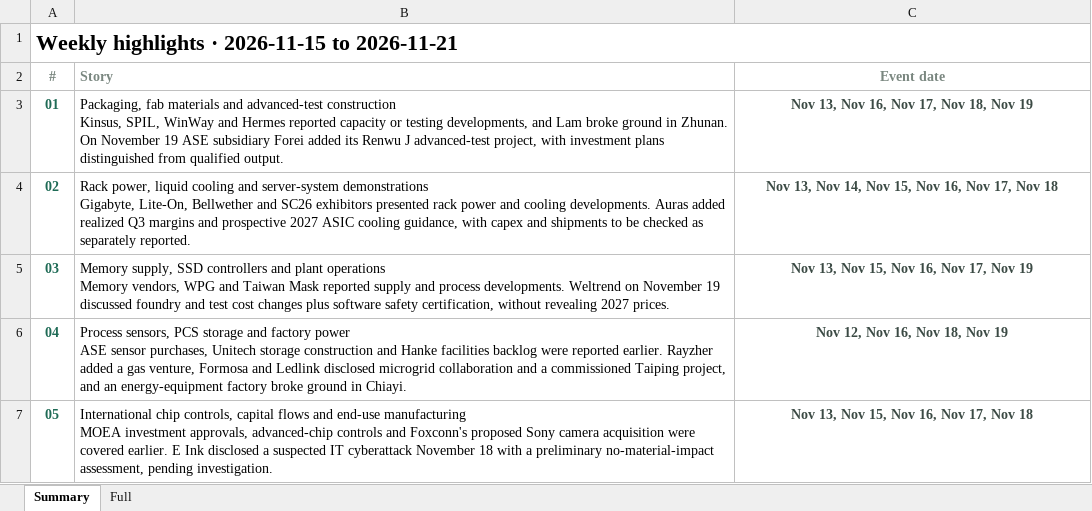
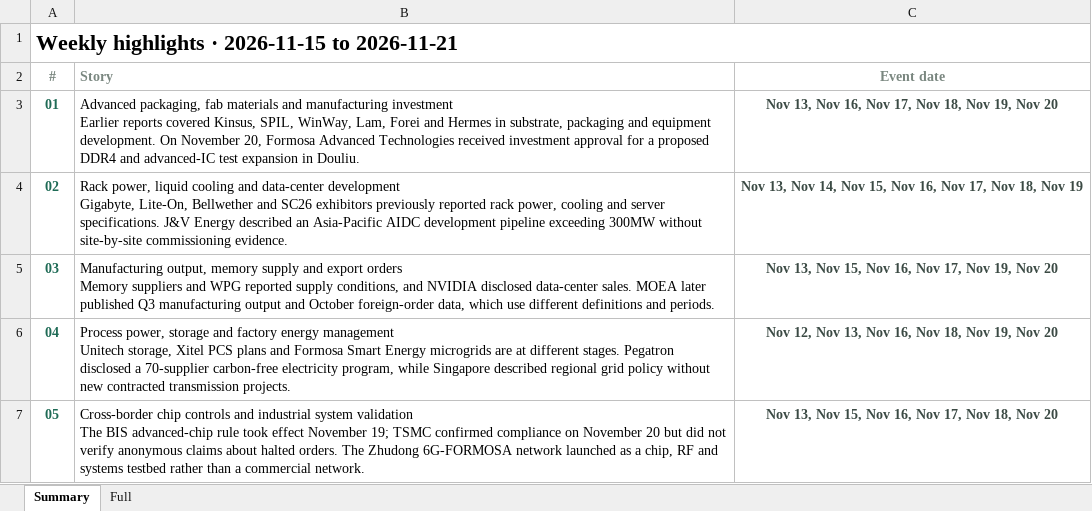
Before and after one commit to aiwlulu/daily-brief-site, an Excel workbook: docs/exports/week-2026-11-15-en.xlsx, sheet Summary, drawn as a sheet; values as stored, in another font and other column widths than the file's, no borders; ↵ is a line break in a cell; the diff names each change by its address in the sheet, - before the commit and + after, or states it on an @@ line.

```diff
--- a/docs/exports/week-2026-11-15-en.xlsx (sheet Summary)
+++ b/docs/exports/week-2026-11-15-en.xlsx (sheet Summary)
-B3 (Story): Packaging, fab materials and advanced-test construction ↵ Kinsus, SPIL, WinWay and Hermes reported capacity or testing developments, and Lam broke ground in Zhunan. On November 19 ASE subsidiary Forei added its Renwu J advanced-test project, with investment plans distinguished from qualified output.
+B3 (Story): Advanced packaging, fab materials and manufacturing investment ↵ Earlier reports covered Kinsus, SPIL, WinWay, Lam, Forei and Hermes in substrate, packaging and equipment development. On November 20, Formosa Advanced Technologies received investment approval for a proposed DDR4 and advanced-IC test expansion in Douliu.
-C3 (Event date): Nov 13, Nov 16, Nov 17, Nov 18, Nov 19
+C3 (Event date): Nov 13, Nov 16, Nov 17, Nov 18, Nov 19, Nov 20
-B4 (Story): …cooling and server-system demonstrations ↵ Gigabyte, Lite-On, Bellwether and SC26 exhibitors presented rack power and cooling developments. Auras added realized Q3 margins and prospective 2027 ASIC cooling guidance, with capex and shipments to be checked as separately reported.
+B4 (Story): …cooling and data-center development ↵ Gigabyte, Lite-On, Bellwether and SC26 exhibitors previously reported rack power, cooling and server specifications. J&V Energy described an Asia-Pacific AIDC development pipeline exceeding 300MW without site-by-site commissioning evidence.
-C4 (Event date): …17, Nov 18
+C4 (Event date): …17, Nov 18, Nov 19
-B5 (Story): Memory supply, SSD controllers and plant operations ↵ Memory vendors, WPG and Taiwan Mask reported supply and process developments. Weltrend on November 19 discussed foundry and test cost changes plus software safety certification, without revealing 2027 prices.
+B5 (Story): Manufacturing output, memory supply and export orders ↵ Memory suppliers and WPG reported supply conditions, and NVIDIA disclosed data-center sales. MOEA later published Q3 manufacturing output and October foreign-order data, which use different definitions and periods.
-C5 (Event date): Nov 13, Nov 15, Nov 16, Nov 17, Nov 19
+C5 (Event date): Nov 13, Nov 15, Nov 16, Nov 17, Nov 19, Nov 20
-B6 (Story): Process sensors, PCS storage and factory power ↵ ASE sensor purchases, Unitech storage construction and Hanke facilities backlog were reported earlier. Rayzher added a gas venture, Formosa and Ledlink disclosed microgrid collaboration and a commissioned Taiping project, and an energy-equipment factory broke ground in Chiayi.
+B6 (Story): Process power, storage and factory energy management ↵ Unitech storage, Xitel PCS plans and Formosa Smart Energy microgrids are at different stages. Pegatron disclosed a 70-supplier carbon-free electricity program, while Singapore described regional grid policy without new contracted transmission projects.
-C6 (Event date): Nov 12, Nov 16, Nov 18, Nov 19
+C6 (Event date): Nov 12, Nov 13, Nov 16, Nov 18, Nov 19, Nov 20
-B7 (Story): International chip controls, capital flows and end-use manufacturing ↵ MOEA investment approvals, advanced-chip controls and Foxconn's proposed Sony camera acquisition were covered earlier. E Ink disclosed a suspected IT cyberattack November 18 with a preliminary no-material-impact assessment, pending investigation.
+B7 (Story): Cross-border chip controls and industrial system validation ↵ The BIS advanced-chip rule took effect November 19; TSMC confirmed compliance on November 20 but did not verify anonymous claims about halted orders. The Zhudong 6G-FORMOSA network launched as a chip, RF and systems testbed rather than a commercial network.
-C7 (Event date): Nov 13, Nov 15, Nov 16, Nov 17, Nov 18
+C7 (Event date): Nov 13, Nov 15, Nov 16, Nov 17, Nov 18, Nov 20
```
Also changed, not shown: sheet Full, docs/exports/week-2026-11-15.xlsx, 11 other files.
